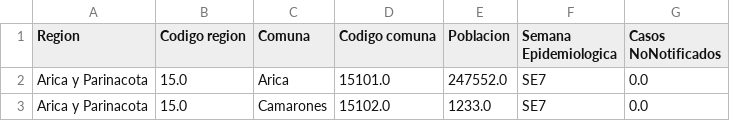
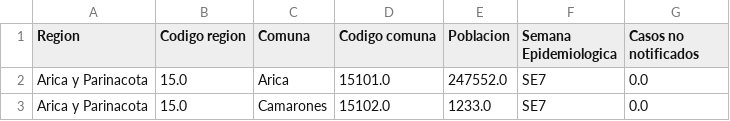
Before and after one commit to MinCiencia/Datos-COVID19, a CSV file: output/producto45/CasosNoNotificadosPorComuna_std.csv, drawn as a sheet; only a part is shown.

```diff
--- a/output/producto45/CasosNoNotificadosPorComuna_std.csv
+++ b/output/producto45/CasosNoNotificadosPorComuna_std.csv
@@ -1,2 +1,2 @@
-Region,Codigo region,Comuna,Codigo comuna,Poblacion,Semana Epidemiologica,Casos NoNotificados
+Region,Codigo region,Comuna,Codigo comuna,Poblacion,Semana Epidemiologica,Casos no notificados
 Arica y Parinacota,15.0,Arica,15101.0,247552.0,SE7,0.0
```
Also changed, not shown: output/producto45/CasosConfirmadosPorComuna_std.csv, output/producto45/CasosProbablesPorComuna_std.csv, 1 other file.
